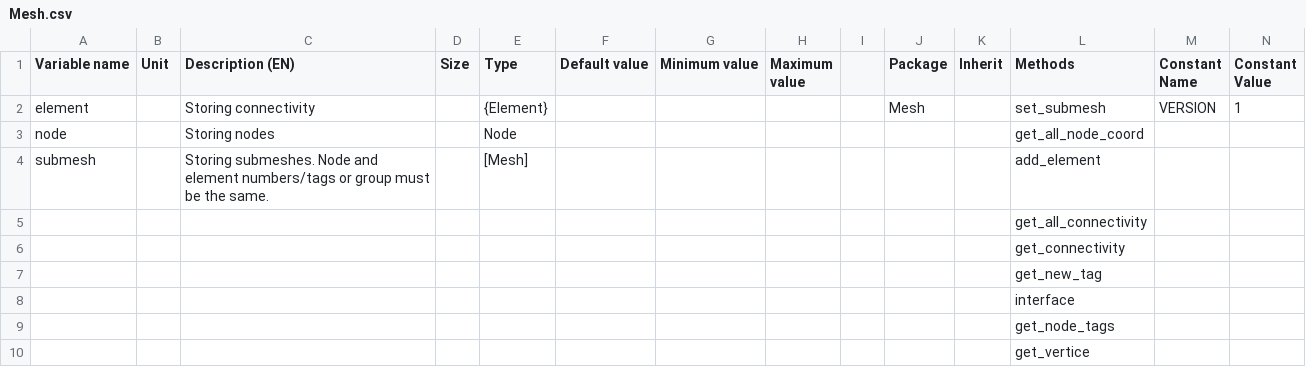
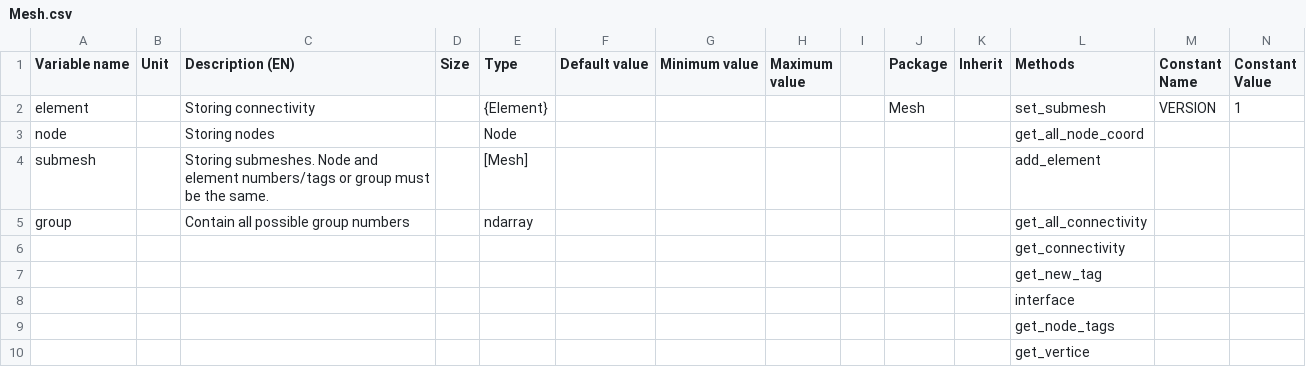
Before and after one commit to Eomys/pyleecan, a CSV file: Generator/ClassesRef/Mesh/Mesh.csv, drawn as a sheet; only a part is shown; removed rows and columns are numbered as before the commit, all else as after; rows hold the shown columns only; the diff names each change by its address in the sheet, - before the commit and + after, or states it on an @@ line.

Commit message:
[NF] Store all possible group number in Mesh object

```diff
--- a/Generator/ClassesRef/Mesh/Mesh.csv
+++ b/Generator/ClassesRef/Mesh/Mesh.csv
-row 5:  |  |  |  |  |  |  |  |  |  |  | get_all_connectivity
+row 5: group |  | Contain all possible group numbers |  | ndarray |  |  |  |  |  |  | get_all_connectivity
```
Also changed, not shown: 3 other files.
